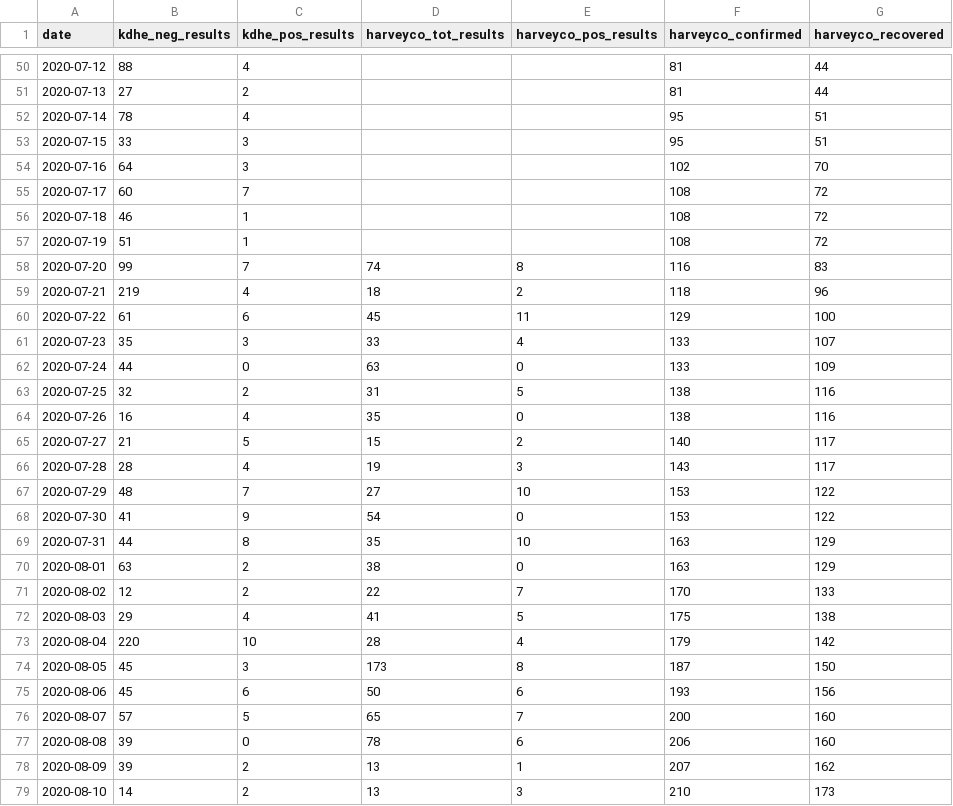
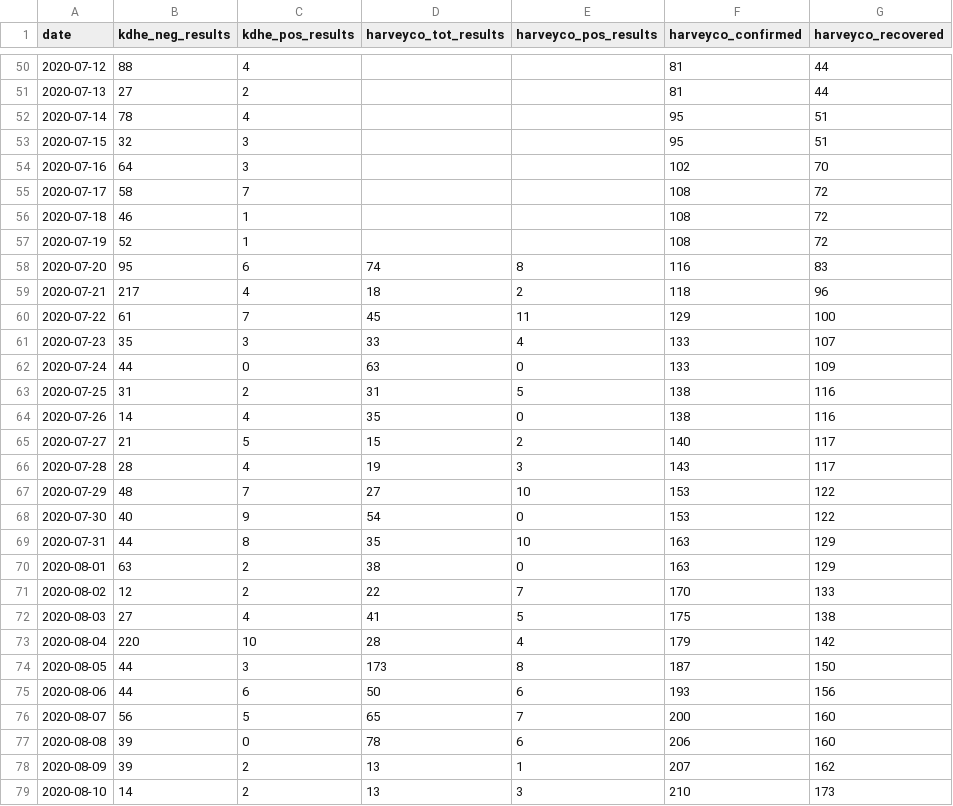
Before and after one commit to jgoerzen/covid19-data, a CSV file: harveycodata.csv, drawn as a sheet; only a part is shown, gaps mark what is left out; the diff covers the shown part only.

```diff
--- a/harveycodata.csv
+++ b/harveycodata.csv
@@ -52,14 +52,14 @@ date,kdhe_neg_results,kdhe_pos_results,harveyco_tot_results,harveyco_pos_results
 2020-07-14,78,4,,,95,51
-2020-07-15,33,3,,,95,51
+2020-07-15,32,3,,,95,51
 2020-07-16,64,3,,,102,70
-2020-07-17,60,7,,,108,72
+2020-07-17,58,7,,,108,72
 2020-07-18,46,1,,,108,72
-2020-07-19,51,1,,,108,72
-2020-07-20,99,7,74,8,116,83
-2020-07-21,219,4,18,2,118,96
-2020-07-22,61,6,45,11,129,100
+2020-07-19,52,1,,,108,72
+2020-07-20,95,6,74,8,116,83
+2020-07-21,217,4,18,2,118,96
+2020-07-22,61,7,45,11,129,100
 2020-07-23,35,3,33,4,133,107
 2020-07-24,44,0,63,0,133,109
-2020-07-25,32,2,31,5,138,116
-2020-07-26,16,4,35,0,138,116
+2020-07-25,31,2,31,5,138,116
+2020-07-26,14,4,35,0,138,116
 2020-07-27,21,5,15,2,140,117
@@ -67,3 +67,3 @@ date,kdhe_neg_results,kdhe_pos_results,harveyco_tot_results,harveyco_pos_results
 2020-07-29,48,7,27,10,153,122
-2020-07-30,41,9,54,0,153,122
+2020-07-30,40,9,54,0,153,122
 2020-07-31,44,8,35,10,163,129
@@ -71,7 +71,7 @@ date,kdhe_neg_results,kdhe_pos_results,harveyco_tot_results,harveyco_pos_results
 2020-08-02,12,2,22,7,170,133
-2020-08-03,29,4,41,5,175,138
+2020-08-03,27,4,41,5,175,138
 2020-08-04,220,10,28,4,179,142
-2020-08-05,45,3,173,8,187,150
-2020-08-06,45,6,50,6,193,156
-2020-08-07,57,5,65,7,200,160
+2020-08-05,44,3,173,8,187,150
+2020-08-06,44,6,50,6,193,156
+2020-08-07,56,5,65,7,200,160
 2020-08-08,39,0,78,6,206,160
```
Also changed, not shown: 3 added rows and 56 edited cells elsewhere in this file.
